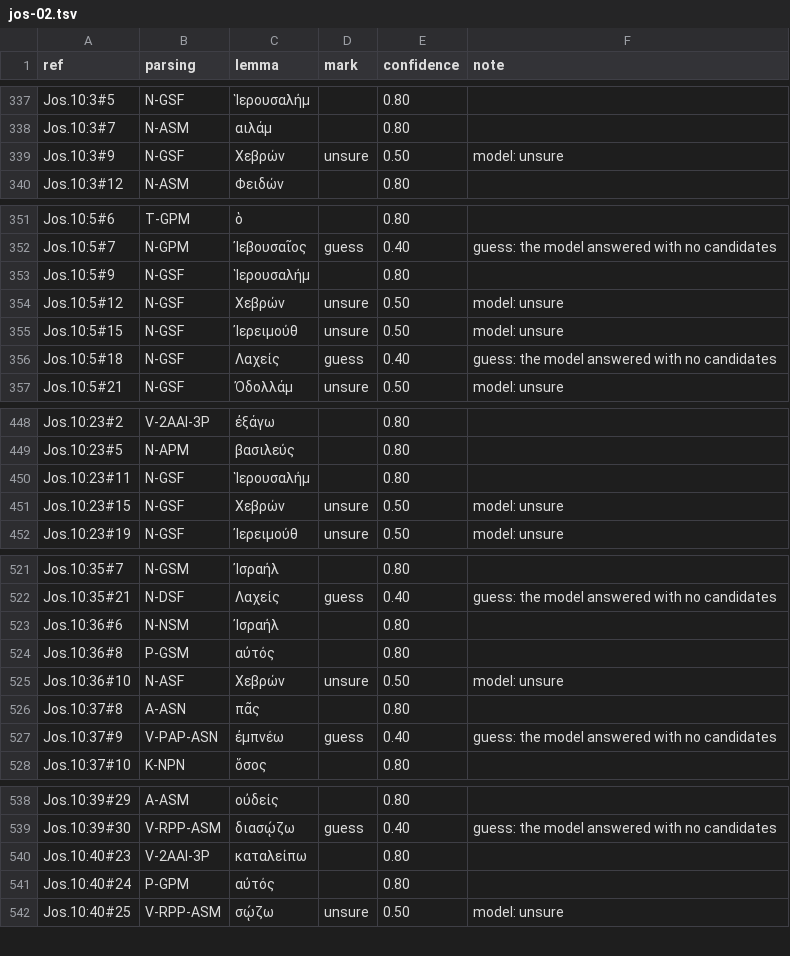
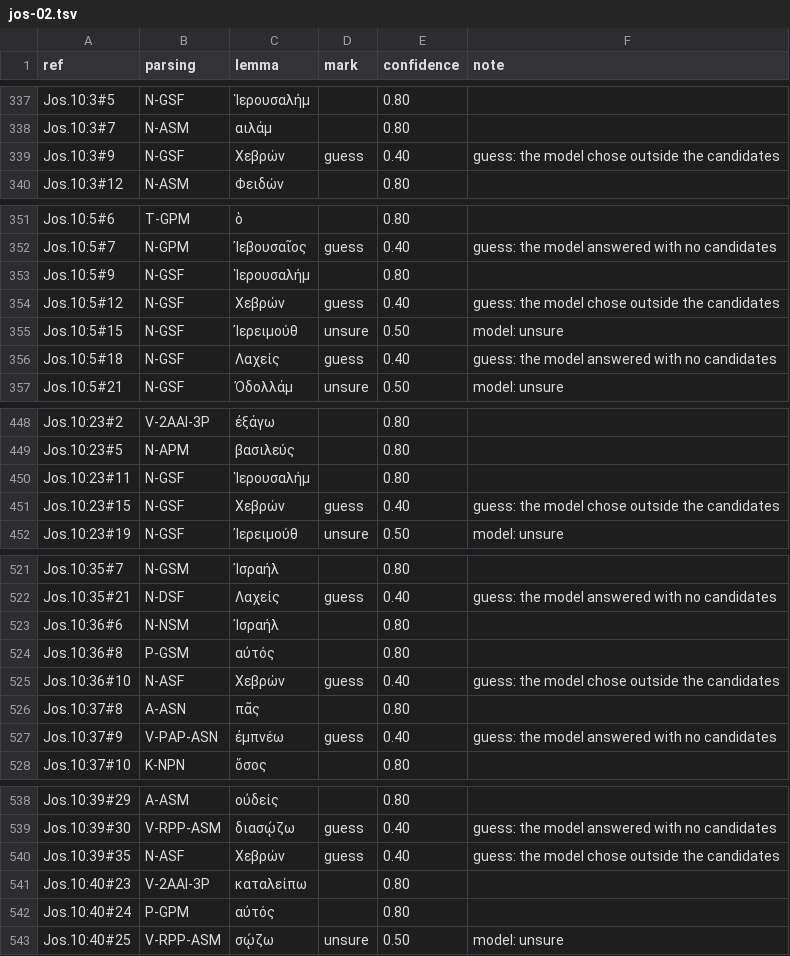
Before and after one commit to Jonathan-A-White/lampas, a TSV file: data/lxx/choices/jos-02.tsv, drawn as a sheet; only a part is shown, gaps mark what is left out; the diff covers the shown part only.

```diff
--- a/data/lxx/choices/jos-02.tsv
+++ b/data/lxx/choices/jos-02.tsv
@@ -338,3 +338,3 @@ Jos.10:3#5	N-GSF	Ἱερουσαλήμ		0.80
 Jos.10:3#7	N-ASM	αιλάμ		0.80	
-Jos.10:3#9	N-GSF	Χεβρών	unsure	0.50	model: unsure
+Jos.10:3#9	N-GSF	Χεβρών	guess	0.40	guess: the model chose outside the candidates
 Jos.10:3#12	N-ASM	Φειδών		0.80	
@@ -353,3 +353,3 @@ Jos.10:5#7	N-GPM	Ἰεβουσαῖος	guess	0.40	guess: the model answered wit
 Jos.10:5#9	N-GSF	Ἱερουσαλήμ		0.80	
-Jos.10:5#12	N-GSF	Χεβρών	unsure	0.50	model: unsure
+Jos.10:5#12	N-GSF	Χεβρών	guess	0.40	guess: the model chose outside the candidates
 Jos.10:5#15	N-GSF	Ἰερειμούθ	unsure	0.50	model: unsure
@@ -450,3 +450,3 @@ Jos.10:23#5	N-APM	βασιλεύς		0.80
 Jos.10:23#11	N-GSF	Ἱερουσαλήμ		0.80	
-Jos.10:23#15	N-GSF	Χεβρών	unsure	0.50	model: unsure
+Jos.10:23#15	N-GSF	Χεβρών	guess	0.40	guess: the model chose outside the candidates
 Jos.10:23#19	N-GSF	Ἰερειμούθ	unsure	0.50	model: unsure
@@ -524,3 +524,3 @@ Jos.10:36#6	N-NSM	Ἰσραήλ		0.80
 Jos.10:36#8	P-GSM	αὐτός		0.80	
-Jos.10:36#10	N-ASF	Χεβρών	unsure	0.50	model: unsure
+Jos.10:36#10	N-ASF	Χεβρών	guess	0.40	guess: the model chose outside the candidates
 Jos.10:37#8	A-ASN	πᾶς		0.80	
@@ -539,2 +539,3 @@ Jos.10:39#29	A-ASM	οὐδείς		0.80
 Jos.10:39#30	V-RPP-ASM	διασῴζω	guess	0.40	guess: the model answered with no candidates
+Jos.10:39#35	N-ASF	Χεβρών	guess	0.40	guess: the model chose outside the candidates
 Jos.10:40#23	V-2AAI-3P	καταλείπω		0.80	
```
Also changed, not shown: 3 edited cells elsewhere in this file, data/lxx/choices/jos-03.tsv, data/lxx/choices/jos-04.tsv, 2 other files.
